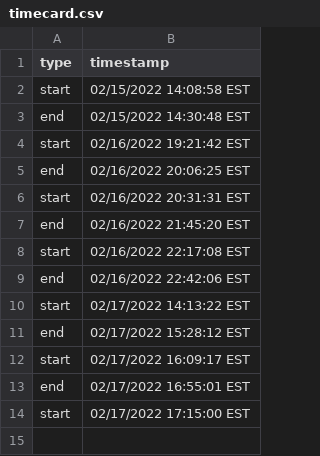
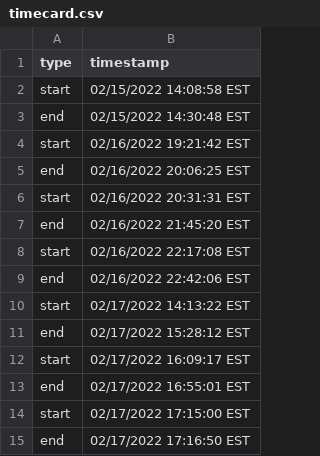
Before and after one commit to GLaDOS-Michigan/proof-user-study, a CSV file: lockserver/timecard.csv, drawn as a sheet; the diff names each change by its address in the sheet, - before the commit and + after, or states it on an @@ line.

Commit message:
punch out

```diff
--- a/lockserver/timecard.csv
+++ b/lockserver/timecard.csv
+row 15: end | 02/17/2022 17:16:50 EST
```
